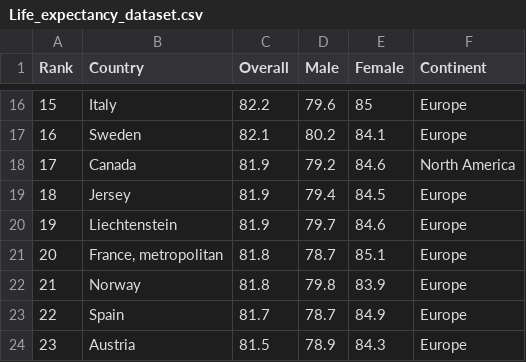
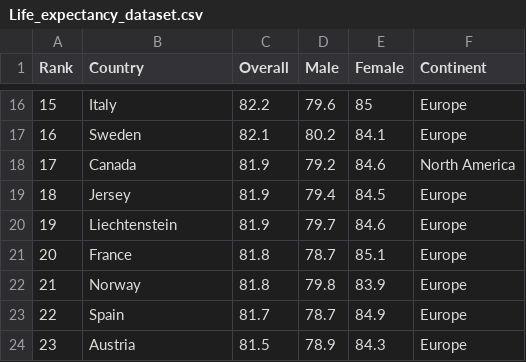
Before and after one commit to syuu1208/asgn2, a CSV file: Life_expectancy_dataset.csv, drawn as a sheet; only a part is shown, gaps mark what is left out.

Commit message:
Update Life_expectancy_dataset.csv

```diff
--- a/Life_expectancy_dataset.csv
+++ b/Life_expectancy_dataset.csv
@@ -20,3 +20,3 @@ Rank,Country,Overall,Male,Female,Continent
 19,Liechtenstein,81.9,79.7,84.6,Europe
-20,"France, metropolitan",81.8,78.7,85.1,Europe
+20,France,81.8,78.7,85.1,Europe
 21,Norway,81.8,79.8,83.9,Europe
```
